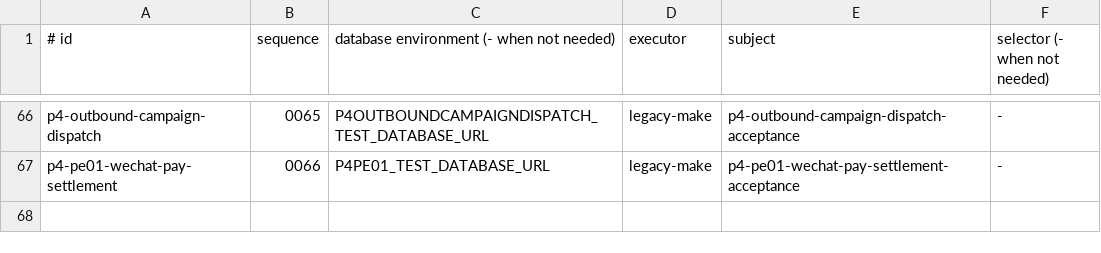
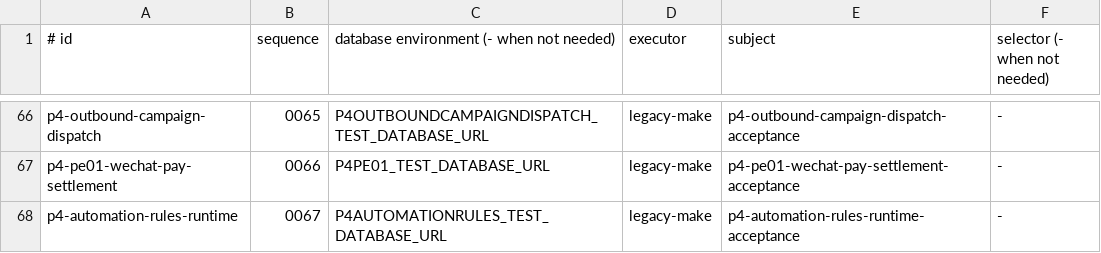
Before and after one commit to qianlan33333-png/AI-CRM-v2, a TSV file: docs/ci/go-acceptance-manifest.tsv, drawn as a sheet; only a part is shown, gaps mark what is left out.

Commit message:
feat(automation): 恢复 P4 规则与入组执行闭环

```diff
--- a/docs/ci/go-acceptance-manifest.tsv
+++ b/docs/ci/go-acceptance-manifest.tsv
@@ -67 +67,2 @@ p4-outbound-campaign-dispatch|0065|P4OUTBOUNDCAMPAIGNDISPATCH_TEST_DATABASE_URL|
 p4-pe01-wechat-pay-settlement|0066|P4PE01_TEST_DATABASE_URL|legacy-make|p4-pe01-wechat-pay-settlement-acceptance|-
+p4-automation-rules-runtime|0067|P4AUTOMATIONRULES_TEST_DATABASE_URL|legacy-make|p4-automation-rules-runtime-acceptance|-
```
Also changed, not shown: 25 other files.
